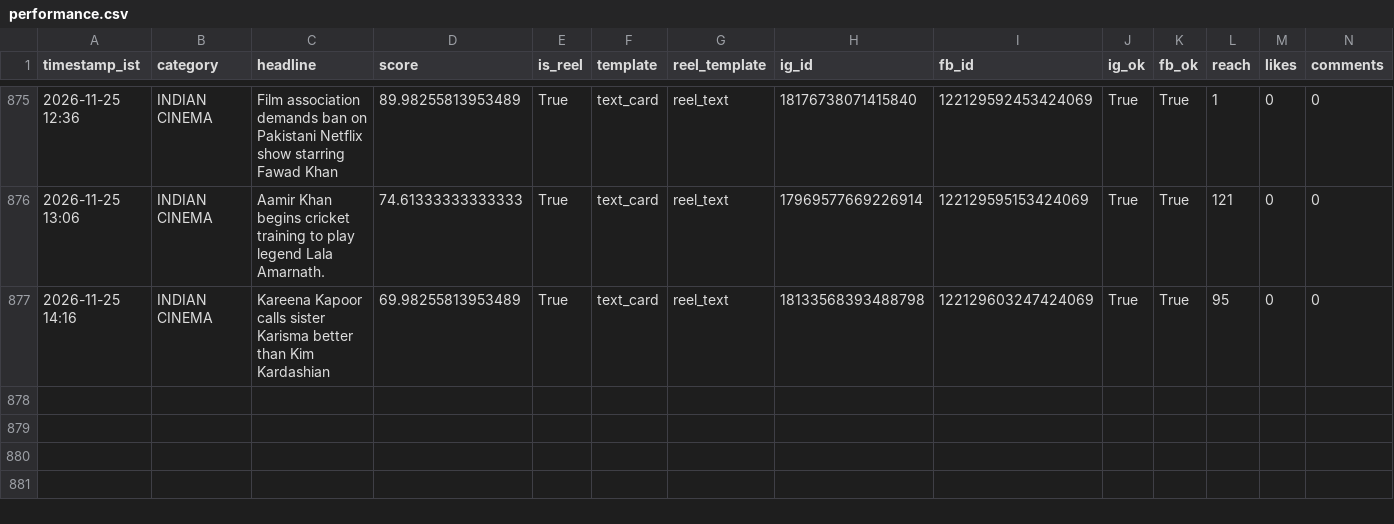
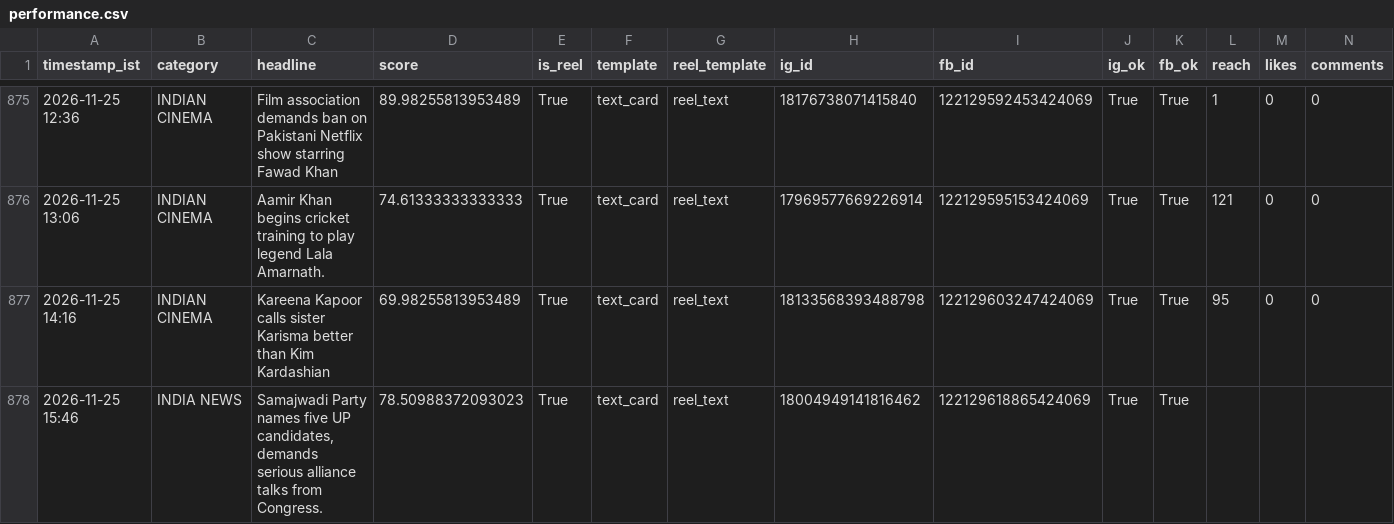
Before and after one commit to araviaravind333-sketch/Aravind24new, a CSV file: data/performance.csv, drawn as a sheet; only a part is shown, gaps mark what is left out; rows hold the shown columns only; the diff names each change by its address in the sheet, - before the commit and + after, or states it on an @@ line.

```diff
--- a/data/performance.csv
+++ b/data/performance.csv
+row 878: 2026-11-25 15:46 | INDIA NEWS | Samajwadi Party names five UP candidates, demands serious alliance talks from Congress. | 78.50988372093023 | True | text_card | reel_text | 18004949141816462 | 122129618865424069 | True | True
```
Also changed, not shown: 1 other file.
